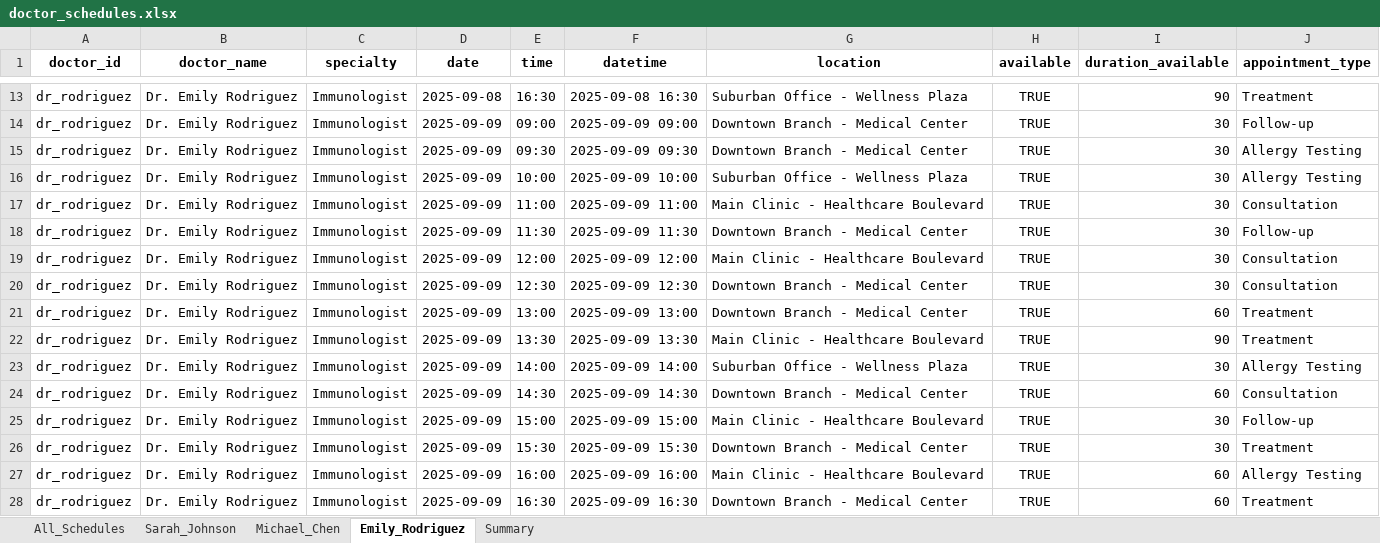
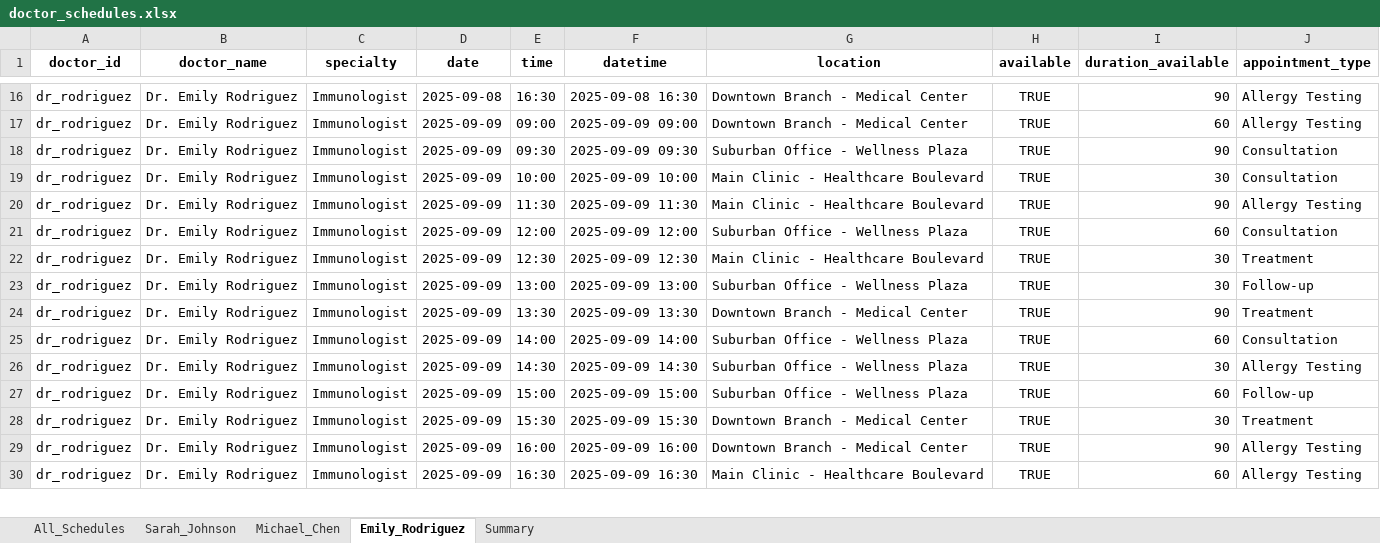
Before and after one commit to Gappu824/ai-medical-scheduling-agent, an Excel workbook: data/doctor_schedules.xlsx, sheet Emily_Rodriguez, drawn as a sheet; only a part is shown, gaps mark what is left out; values as stored, in another font and other column widths than the file's, no borders; removed rows and columns are numbered as before the commit, all else as after; the diff covers the shown part only; the diff names each change by its address in the sheet, - before the commit and + after, or states it on an @@ line.

```diff
--- a/data/doctor_schedules.xlsx (sheet Emily_Rodriguez)
+++ b/data/doctor_schedules.xlsx (sheet Emily_Rodriguez)
-G16 (location): Suburban Office - Wellness Plaza
+G16 (location): Downtown Branch - Medical Center
-J16 (appointment_type): Treatment
+J16 (appointment_type): Allergy Testing
-I17 (duration_available): 30
+I17 (duration_available): 60
-J17 (appointment_type): Follow-up
+J17 (appointment_type): Allergy Testing
-G18 (location): Downtown Branch - Medical Center
+G18 (location): Suburban Office - Wellness Plaza
-I18 (duration_available): 30
+I18 (duration_available): 90
-J18 (appointment_type): Allergy Testing
+J18 (appointment_type): Consultation
-row 16: dr_rodriguez | Dr. Emily Rodriguez | Immunologist | 2025-09-09 | 10:00 | 2025-09-09 10:00 | Suburban Office - Wellness Plaza | TRUE | 30 | Allergy Testing
-E19 (time): 11:00
+E19 (time): 10:00
-F19 (datetime): 2025-09-09 11:00
+F19 (datetime): 2025-09-09 10:00
-G20 (location): Downtown Branch - Medical Center
+G20 (location): Main Clinic - Healthcare Boulevard
-I20 (duration_available): 30
+I20 (duration_available): 90
-J20 (appointment_type): Follow-up
+J20 (appointment_type): Allergy Testing
-G21 (location): Main Clinic - Healthcare Boulevard
+G21 (location): Suburban Office - Wellness Plaza
-I21 (duration_available): 30
+I21 (duration_available): 60
-G22 (location): Downtown Branch - Medical Center
+G22 (location): Main Clinic - Healthcare Boulevard
-J22 (appointment_type): Consultation
+J22 (appointment_type): Treatment
-G23 (location): Downtown Branch - Medical Center
+G23 (location): Suburban Office - Wellness Plaza
-I23 (duration_available): 60
+I23 (duration_available): 30
-J23 (appointment_type): Treatment
+J23 (appointment_type): Follow-up
-G24 (location): Main Clinic - Healthcare Boulevard
+G24 (location): Downtown Branch - Medical Center
-I25 (duration_available): 30
+I25 (duration_available): 60
-J25 (appointment_type): Allergy Testing
+J25 (appointment_type): Consultation
-G26 (location): Downtown Branch - Medical Center
+G26 (location): Suburban Office - Wellness Plaza
-I26 (duration_available): 60
+I26 (duration_available): 30
-J26 (appointment_type): Consultation
+J26 (appointment_type): Allergy Testing
-G27 (location): Main Clinic - Healthcare Boulevard
+G27 (location): Suburban Office - Wellness Plaza
-I27 (duration_available): 30
+I27 (duration_available): 60
-G29 (location): Main Clinic - Healthcare Boulevard
+G29 (location): Downtown Branch - Medical Center
-I29 (duration_available): 60
+I29 (duration_available): 90
-G30 (location): Downtown Branch - Medical Center
+G30 (location): Main Clinic - Healthcare Boulevard
-J30 (appointment_type): Treatment
+J30 (appointment_type): Allergy Testing
```
Also changed, not shown: 22 added rows, 5 removed rows and 650 edited cells elsewhere in this sheet, sheet All_Schedules, sheet Sarah_Johnson, sheet Michael_Chen, sheet Summary, exports/sample_export.xlsx, 4 other files.
